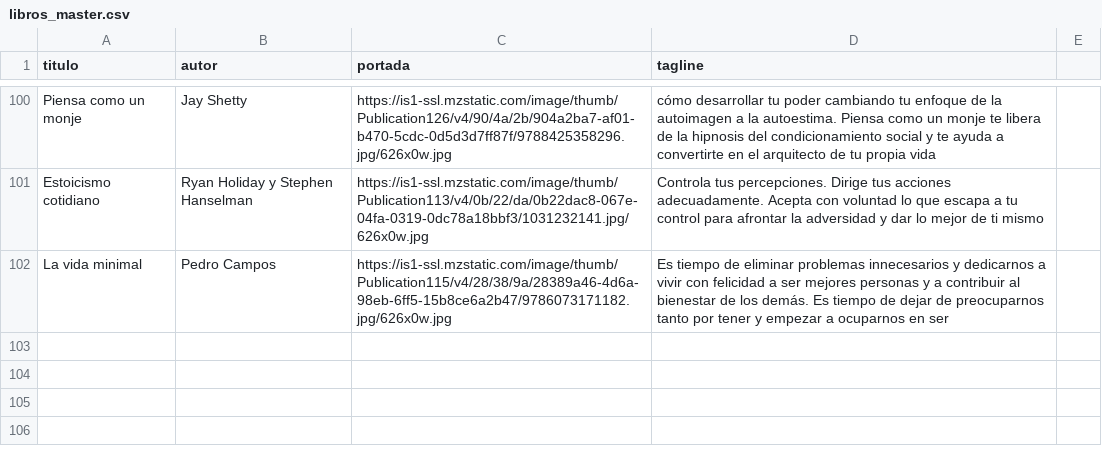
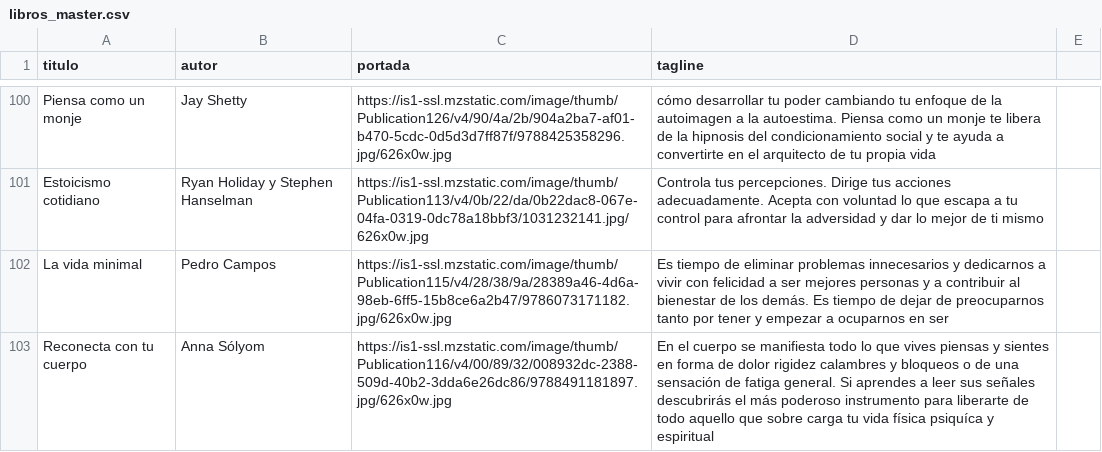
Before and after one commit to badirnakid/triggui-content, a CSV file: data/libros_master.csv, drawn as a sheet; only a part is shown, gaps mark what is left out.

Commit message:
Update libros_master.csv

```diff
--- a/data/libros_master.csv
+++ b/data/libros_master.csv
@@ -102 +102,2 @@ Estoicismo cotidiano,Ryan Holiday y Stephen Hanselman,https://is1-ssl.mzstatic.c
 La vida minimal, Pedro Campos,https://is1-ssl.mzstatic.com/image/thumb/Publication115/v4/28/38/9a/28389a46-4d6a-98eb-6ff5-15b8ce6a2b47/9786073171182.jpg/626x0w.jpg,Es tiempo de eliminar problemas innecesarios y dedicarnos a vivir con felicidad a ser mejores personas y a contribuir al bienestar de los demás. Es tiempo de dejar de preocuparnos tanto por tener y empezar a ocuparnos en ser
+Reconecta con tu cuerpo,Anna Sólyom,https://is1-ssl.mzstatic.com/image/thumb/Publication116/v4/00/89/32/008932dc-2388-509d-40b2-3dda6e26dc86/9788491181897.jpg/626x0w.jpg,En el cuerpo se manifiesta todo lo que vives piensas y sientes en forma de dolor rigidez calambres y bloqueos o de una sensación de fatiga general. Si aprendes a leer sus señales descubrirás el más poderoso instrumento para liberarte de todo aquello que sobre carga tu vida física psiquíca y espiritual
```
